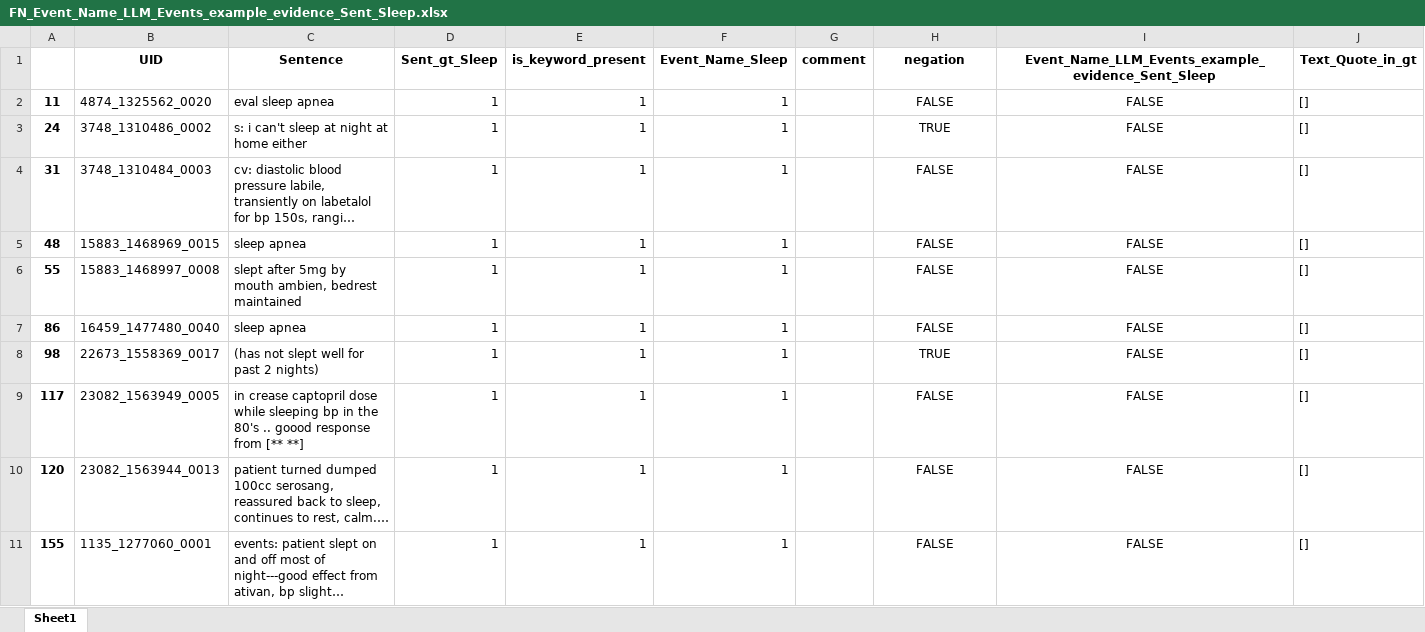
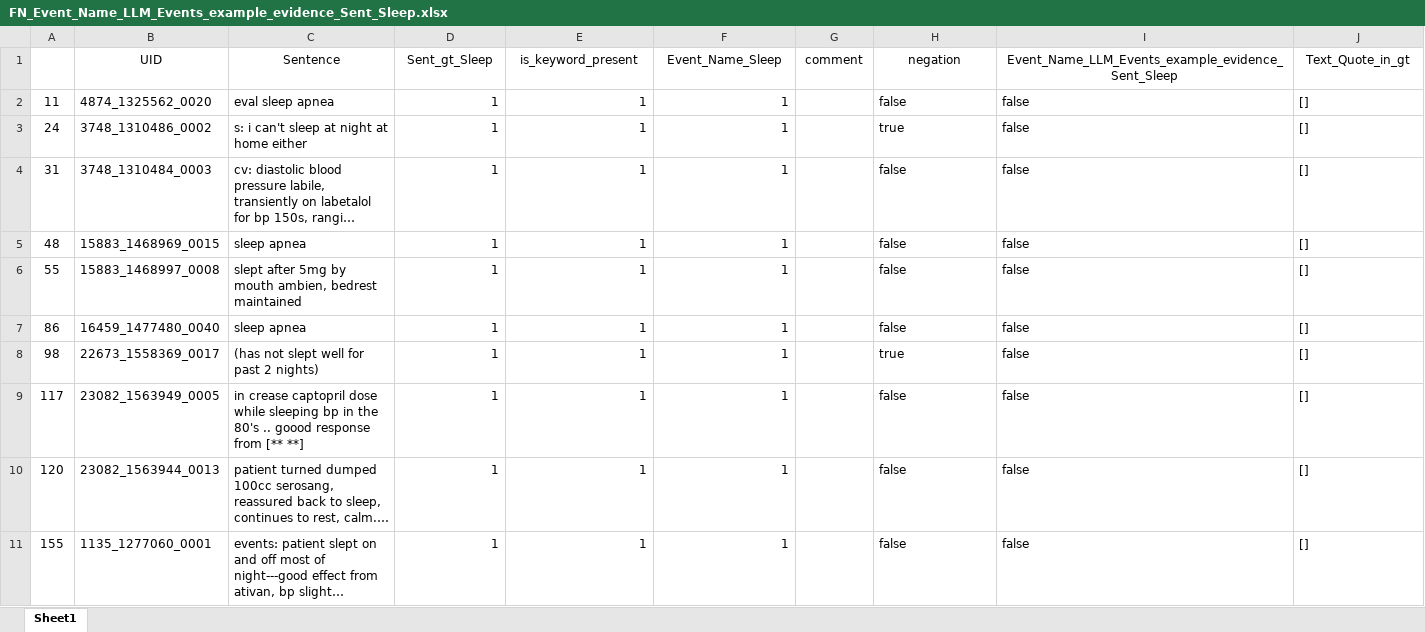
Before and after one commit to allmin/llm_text_to_event, an Excel workbook: exports/06_evaluation_samples/FN_Event_Name_LLM_Events_example_evidence_Sent_Sleep.xlsx, sheet Sheet1, drawn as a sheet; only a part is shown; long unchanged cells end in …; values as stored, in another font and other column widths than the file's, no borders; the diff covers the shown part only; the diff names each change by its address in the sheet, - before the commit and + after, or states it on an @@ line.

Commit message:
Evaluation

```diff
--- a/exports/06_evaluation_samples/FN_Event_Name_LLM_Events_example_evidence_Sent_Sleep.xlsx (sheet Sheet1)
+++ b/exports/06_evaluation_samples/FN_Event_Name_LLM_Events_example_evidence_Sent_Sleep.xlsx (sheet Sheet1)
-B1:J1 bold: on
+B1:J1 bold: off
-A2:A11 bold: on
+A2:A11 bold: off
-H2: FALSE
+H2: false
-H2:I11 alignment: center
+H2:I11 alignment: left
-I2:I11: FALSE
+I2:I11: false
-H3: TRUE
+H3: true
-H4:H7: FALSE
+H4:H7: false
-H8: TRUE
+H8: true
-H9:H11: FALSE
+H9:H11: false
```
Also changed, not shown: 20 edited cells and cell formats elsewhere in this sheet.
